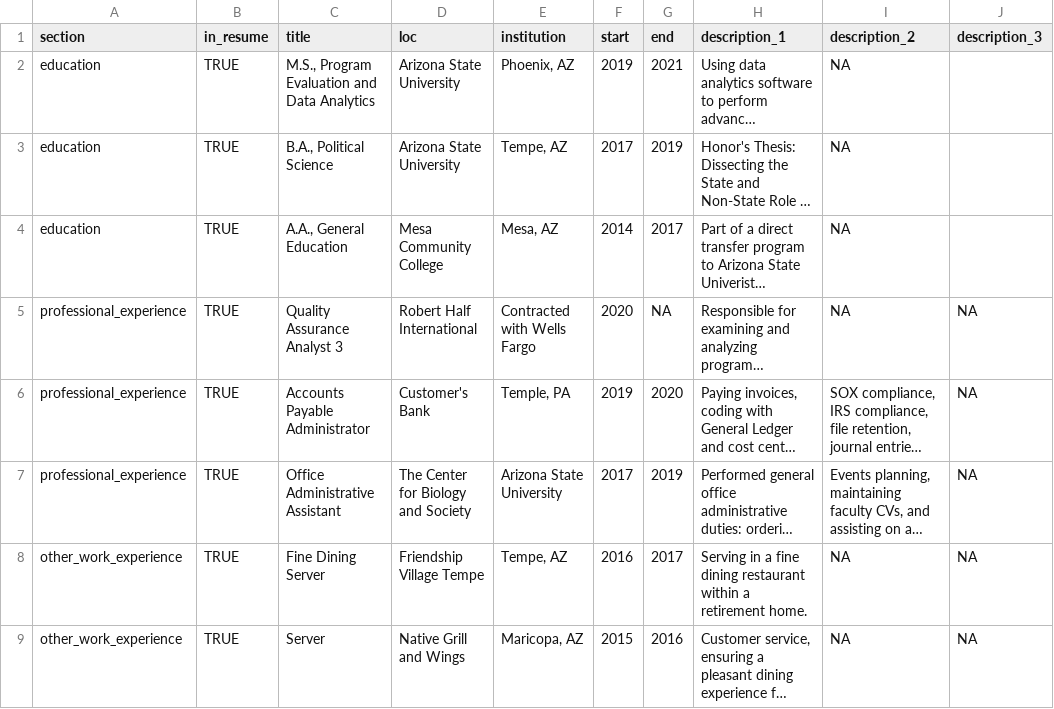
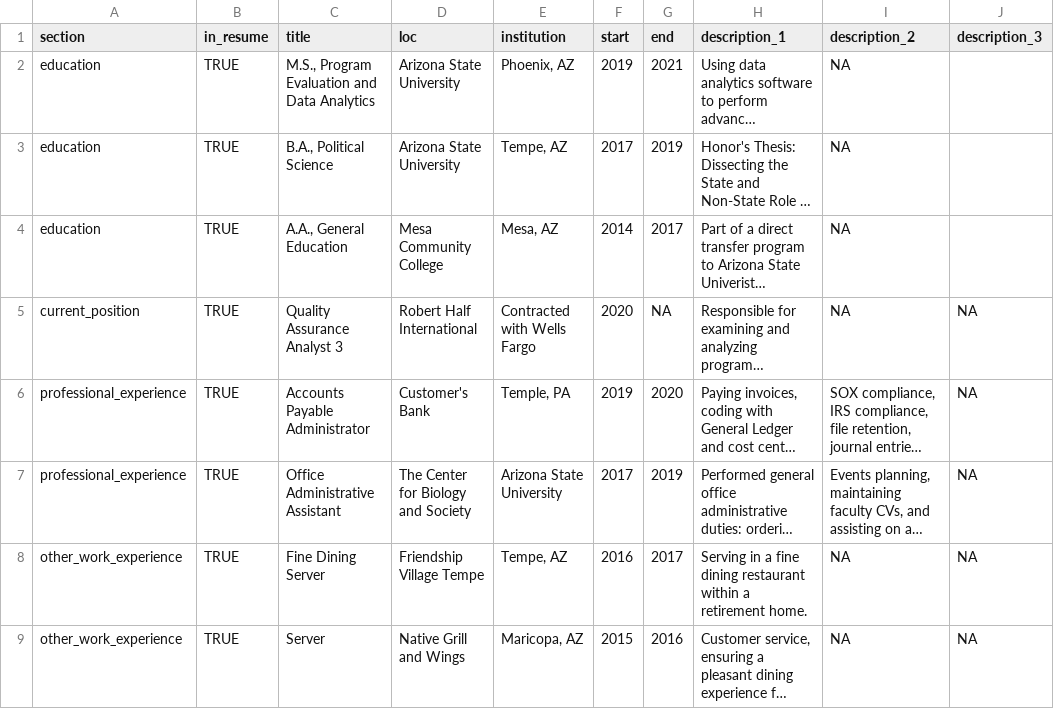
Before and after one commit to brittanyharb/cv, a CSV file: positions.csv, drawn as a sheet; only a part is shown; long unchanged cells end in …; the diff names each change by its address in the sheet, - before the commit and + after, or states it on an @@ line.

Commit message:
Update positions.csv

```diff
--- a/positions.csv
+++ b/positions.csv
-A5 (section): professional_experience
+A5 (section): current_position
```
